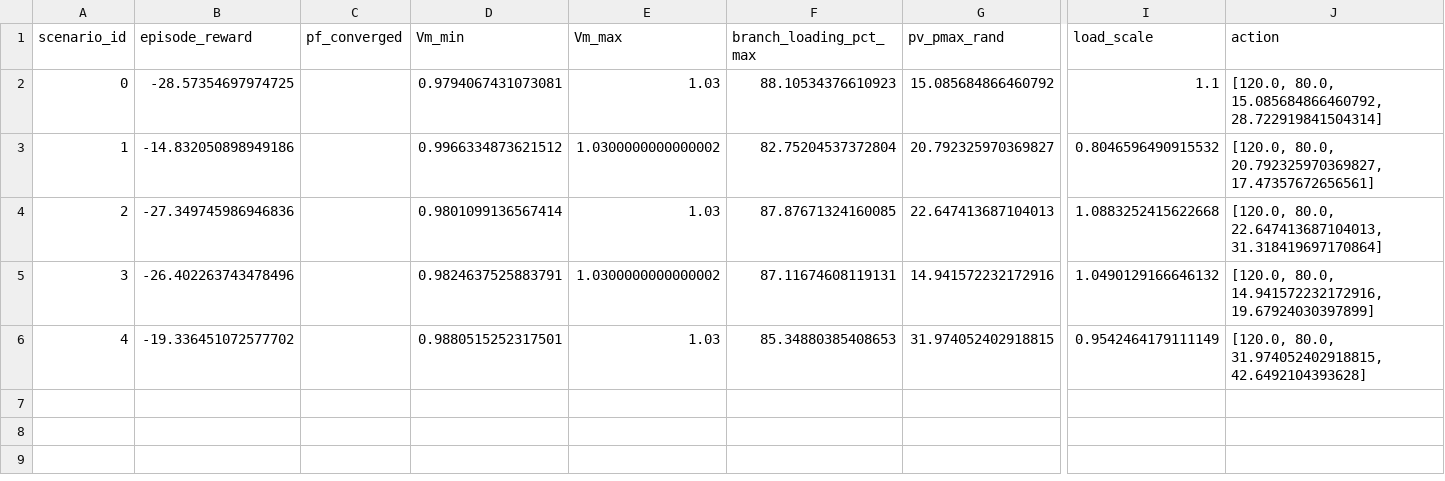
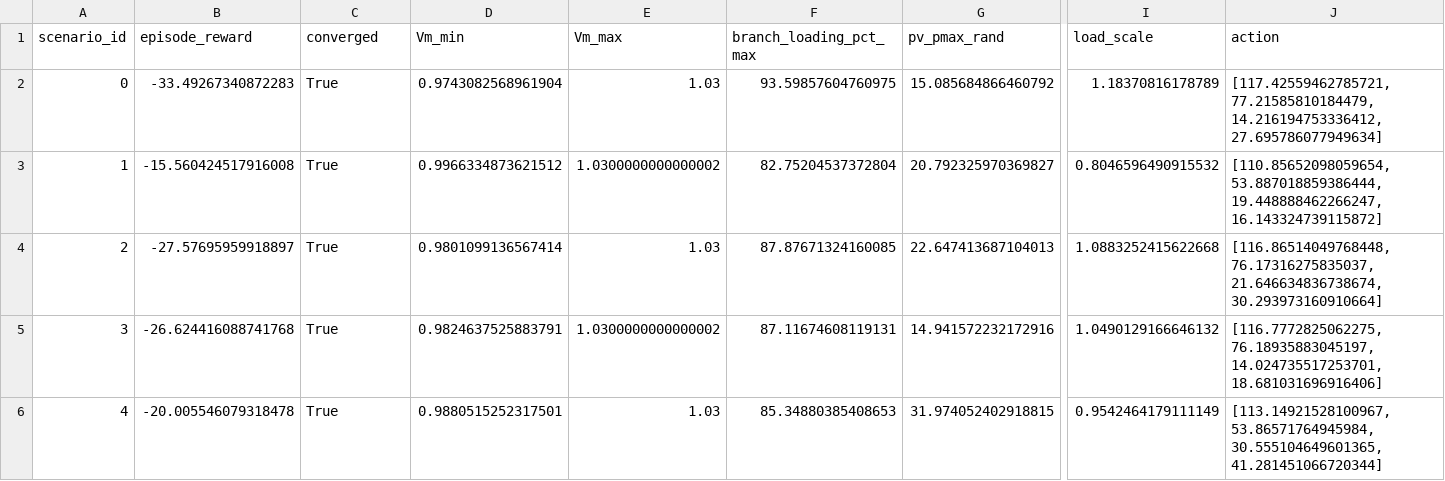
Before and after one commit to isomer2023/2025-2026-VeraGrid-Torch-RL, a CSV file: VeraGrid/logs/eval5.csv, drawn as a sheet; only a part is shown, gaps mark what is left out; the diff names each change by its address in the sheet, - before the commit and + after, or states it on an @@ line.

```diff
--- a/VeraGrid/logs/eval5.csv
+++ b/VeraGrid/logs/eval5.csv
-C1: pf_converged
+C1: converged
-B2 (episode_reward): -28.57354697974725
+B2 (episode_reward): -33.49267340872283
-C2:C6 (converged): (empty)
+C2:C6 (converged): True
-D2 (Vm_min): 0.9794067431073081
+D2 (Vm_min): 0.9743082568961904
-F2 (branch_loading_pct_max): 88.10534376610923
+F2 (branch_loading_pct_max): 93.59857604760975
-I2 (load_scale): 1.1
+I2 (load_scale): 1.18370816178789
-J2 (action): [120.0, 80.0, 15.085684866460792, 28.722919841504314]
+J2 (action): [117.42559462785721, 77.21585810184479, 14.216194753336412, 27.695786077949634]
-B3 (episode_reward): -14.832050898949186
+B3 (episode_reward): -15.560424517916008
-J3 (action): [120.0, 80.0, 20.792325970369827, 17.47357672656561]
+J3 (action): [110.85652098059654, 53.887018859386444, 19.448888462266247, 16.143324739115872]
-B4 (episode_reward): -27.349745986946836
+B4 (episode_reward): -27.57695959918897
-J4 (action): [120.0, 80.0, 22.647413687104013, 31.318419697170864]
+J4 (action): [116.86514049768448, 76.17316275835037, 21.646634836738674, 30.293973160910664]
-B5 (episode_reward): -26.402263743478496
+B5 (episode_reward): -26.624416088741768
-J5 (action): [120.0, 80.0, 14.941572232172916, 19.67924030397899]
+J5 (action): [116.7772825062275, 76.18935883045197, 14.024735517253701, 18.681031696916406]
-B6 (episode_reward): -19.336451072577702
+B6 (episode_reward): -20.005546079318478
-J6 (action): [120.0, 80.0, 31.974052402918815, 42.6492104393628]
+J6 (action): [113.14921528100967, 53.86571764945984, 30.555104649601365, 41.281451066720344]
```
Also changed, not shown: 10 other files.
